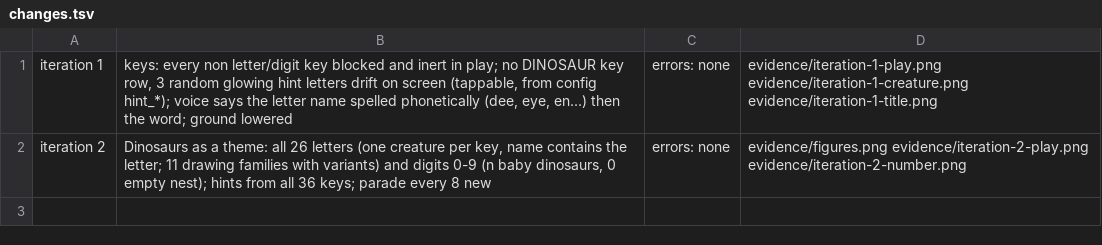
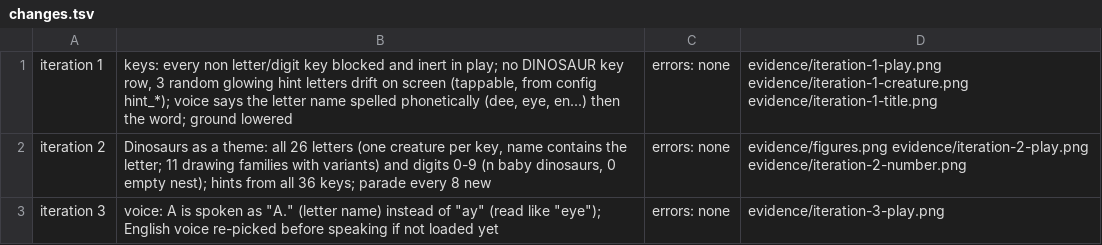
Before and after one commit to ndl0986/Claude-Code-Game-Studios-fork, a TSV file: games/kid-learn-character/prototypes/letter-morph-dinosaur/evidence/changes.tsv, drawn as a sheet; the diff names each change by its address in the sheet, - before the commit and + after, or states it on an @@ line.

```diff
--- a/games/kid-learn-character/prototypes/letter-morph-dinosaur/evidence/changes.tsv
+++ b/games/kid-learn-character/prototypes/letter-morph-dinosaur/evidence/changes.tsv
+row 3: iteration 3 | voice: A is spoken as "A." (letter name) instead of "ay" (read like "eye"); English voice re-picked before speaking if not loaded yet | errors: none | evidence/iteration-3-play.png
```
Also changed, not shown: 5 other files.
